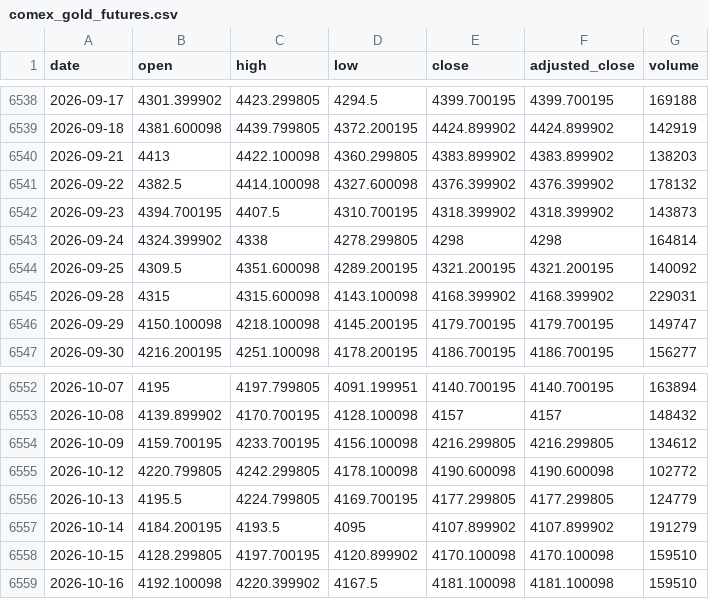
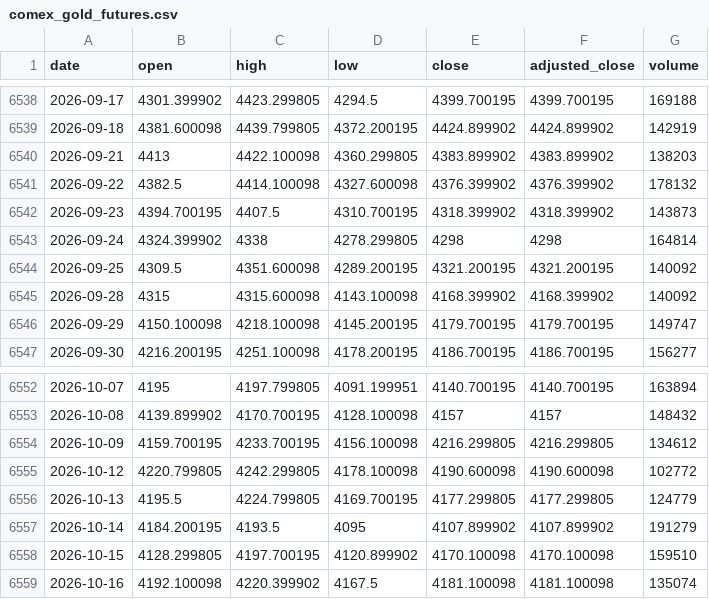
Before and after one commit to qrq3838/gold-market-monitor, a CSV file: data/comex_gold_futures.csv, drawn as a sheet; only a part is shown, gaps mark what is left out.

```diff
--- a/data/comex_gold_futures.csv
+++ b/data/comex_gold_futures.csv
@@ -6544,3 +6544,3 @@ date,open,high,low,close,adjusted_close,volume
 2026-09-25,4309.5,4351.600098,4289.200195,4321.200195,4321.200195,140092
-2026-09-28,4315,4315.600098,4143.100098,4168.399902,4168.399902,229031
+2026-09-28,4315,4315.600098,4143.100098,4168.399902,4168.399902,140092
 2026-09-29,4150.100098,4218.100098,4145.200195,4179.700195,4179.700195,149747
@@ -6558,2 +6558,2 @@ date,open,high,low,close,adjusted_close,volume
 2026-10-15,4128.299805,4197.700195,4120.899902,4170.100098,4170.100098,159510
-2026-10-16,4192.100098,4220.399902,4167.5,4181.100098,4181.100098,159510
+2026-10-16,4192.100098,4220.399902,4167.5,4181.100098,4181.100098,135074
```
